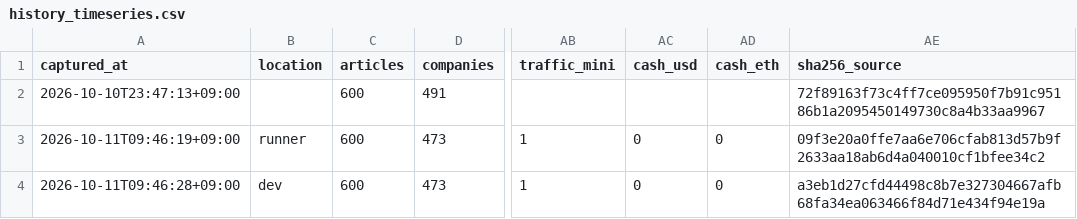
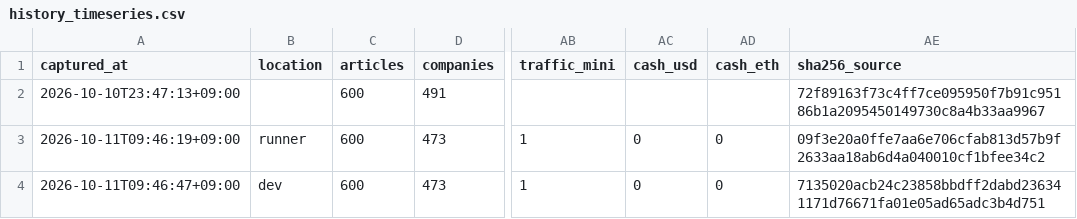
Before and after one commit to part676392/dsh-money-engine, a CSV file: exports/history_timeseries.csv, drawn as a sheet; only a part is shown, gaps mark what is left out; the diff names each change by its address in the sheet, - before the commit and + after, or states it on an @@ line.

```diff
--- a/exports/history_timeseries.csv
+++ b/exports/history_timeseries.csv
-A4 (captured_at): 2026-10-11T09:46:28+09:00
+A4 (captured_at): 2026-10-11T09:46:47+09:00
-AE4 (sha256_source): a3eb1d27cfd44498c8b7e327304667afb68fa34ea063466f84d71e434f94e19a
+AE4 (sha256_source): 7135020acb24c23858bbdff2dabd236341171d76671fa01e05ad65adc3b4d751
```
Also changed, not shown: exports/history_runs.csv, 3 other files.
